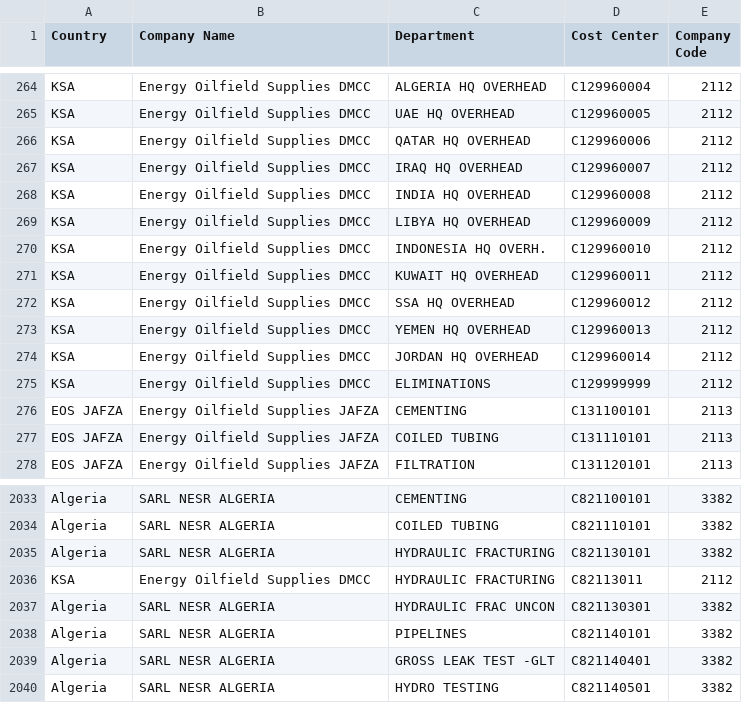
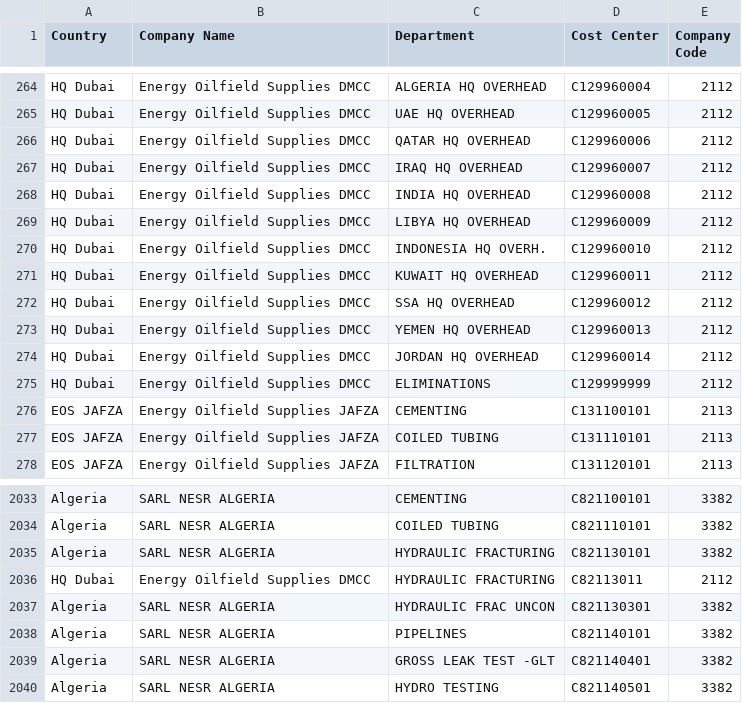
Before and after one commit to Digital-NESR/expediting_tool, a CSV file: data/source/cost-center-mapping.csv, drawn as a sheet; only a part is shown, gaps mark what is left out; the diff covers the shown part only.

```diff
--- a/data/source/cost-center-mapping.csv
+++ b/data/source/cost-center-mapping.csv
@@ -264,13 +264,13 @@
-"KSA","Energy Oilfield Supplies DMCC","ALGERIA HQ OVERHEAD ","C129960004","2112"
-"KSA","Energy Oilfield Supplies DMCC","UAE HQ OVERHEAD     ","C129960005","2112"
-"KSA","Energy Oilfield Supplies DMCC","QATAR HQ OVERHEAD   ","C129960006","2112"
-"KSA","Energy Oilfield Supplies DMCC","IRAQ HQ OVERHEAD    ","C129960007","2112"
-"KSA","Energy Oilfield Supplies DMCC","INDIA HQ OVERHEAD   ","C129960008","2112"
-"KSA","Energy Oilfield Supplies DMCC","LIBYA HQ OVERHEAD   ","C129960009","2112"
-"KSA","Energy Oilfield Supplies DMCC","INDONESIA HQ OVERH. ","C129960010","2112"
-"KSA","Energy Oilfield Supplies DMCC","KUWAIT HQ OVERHEAD  ","C129960011","2112"
-"KSA","Energy Oilfield Supplies DMCC","SSA HQ OVERHEAD     ","C129960012","2112"
-"KSA","Energy Oilfield Supplies DMCC","YEMEN HQ OVERHEAD   ","C129960013","2112"
-"KSA","Energy Oilfield Supplies DMCC","JORDAN HQ OVERHEAD  ","C129960014","2112"
-"KSA","Energy Oilfield Supplies DMCC","ELIMINATIONS        ","C129999999","2112"
+"HQ Dubai","Energy Oilfield Supplies DMCC","ALGERIA HQ OVERHEAD ","C129960004","2112"
+"HQ Dubai","Energy Oilfield Supplies DMCC","UAE HQ OVERHEAD     ","C129960005","2112"
+"HQ Dubai","Energy Oilfield Supplies DMCC","QATAR HQ OVERHEAD   ","C129960006","2112"
+"HQ Dubai","Energy Oilfield Supplies DMCC","IRAQ HQ OVERHEAD    ","C129960007","2112"
+"HQ Dubai","Energy Oilfield Supplies DMCC","INDIA HQ OVERHEAD   ","C129960008","2112"
+"HQ Dubai","Energy Oilfield Supplies DMCC","LIBYA HQ OVERHEAD   ","C129960009","2112"
+"HQ Dubai","Energy Oilfield Supplies DMCC","INDONESIA HQ OVERH. ","C129960010","2112"
+"HQ Dubai","Energy Oilfield Supplies DMCC","KUWAIT HQ OVERHEAD  ","C129960011","2112"
+"HQ Dubai","Energy Oilfield Supplies DMCC","SSA HQ OVERHEAD     ","C129960012","2112"
+"HQ Dubai","Energy Oilfield Supplies DMCC","YEMEN HQ OVERHEAD   ","C129960013","2112"
+"HQ Dubai","Energy Oilfield Supplies DMCC","JORDAN HQ OVERHEAD  ","C129960014","2112"
+"HQ Dubai","Energy Oilfield Supplies DMCC","ELIMINATIONS        ","C129999999","2112"
 "EOS JAFZA","Energy Oilfield Supplies JAFZA","CEMENTING           ","C131100101","2113"
@@ -2035,3 +2035,3 @@
 "Algeria","SARL NESR ALGERIA","HYDRAULIC FRACTURING","C821130101","3382"
-"KSA","Energy Oilfield Supplies DMCC","HYDRAULIC FRACTURING","C82113011 ","2112"
+"HQ Dubai","Energy Oilfield Supplies DMCC","HYDRAULIC FRACTURING","C82113011 ","2112"
 "Algeria","SARL NESR ALGERIA","HYDRAULIC FRAC UNCON","C821130301","3382"
```
Also changed, not shown: 54 edited cells elsewhere in this file, 2 other files.
